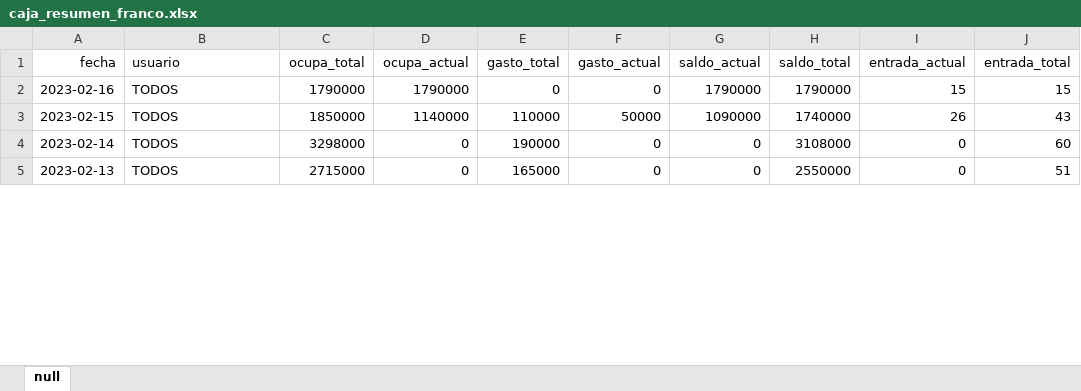
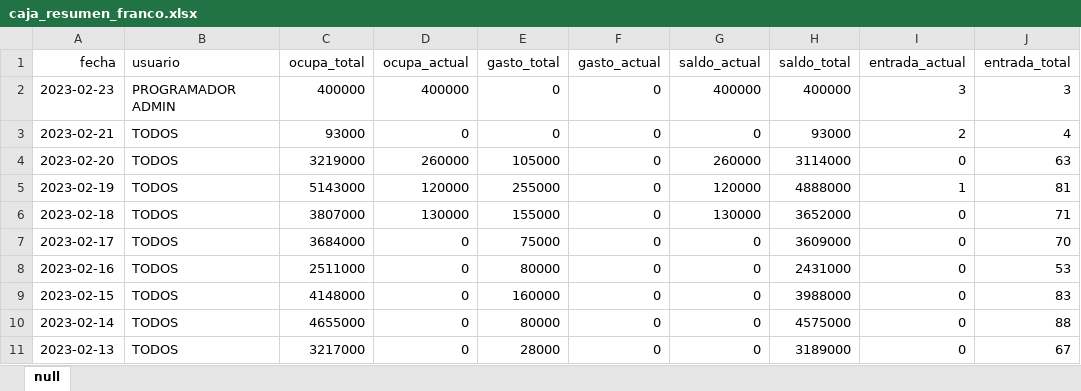
Before and after one commit to ProfDigno/SisDaoMotel, an Excel workbook: APPSHEET/EXCEL/caja_resumen_franco.xlsx, sheet null, drawn as a sheet; only a part is shown; values as stored, in another font and other column widths than the file's, no borders; charts and pictures not drawn; addresses are those after the commit; the diff covers the shown part only; the diff names each change by its address in the sheet, - before the commit and + after, or states it on an @@ line.

```diff
--- a/APPSHEET/EXCEL/caja_resumen_franco.xlsx (sheet null)
+++ b/APPSHEET/EXCEL/caja_resumen_franco.xlsx (sheet null)
+row 2: 2023-02-23 | PROGRAMADOR ADMIN | 400000 | 400000 | 0 | 0 | 400000 | 400000 | 3 | 3
+row 3: 2023-02-21 | TODOS | 93000 | 0 | 0 | 0 | 0 | 93000 | 2 | 4
+row 4: 2023-02-20 | TODOS | 3219000 | 260000 | 105000 | 0 | 260000 | 3114000 | 0 | 63
+row 5: 2023-02-19 | TODOS | 5143000 | 120000 | 255000 | 0 | 120000 | 4888000 | 1 | 81
+row 6: 2023-02-18 | TODOS | 3807000 | 130000 | 155000 | 0 | 130000 | 3652000 | 0 | 71
+row 7: 2023-02-17 | TODOS | 3684000 | 0 | 75000 | 0 | 0 | 3609000 | 0 | 70
-C8 (ocupa_total): 1790000
+C8 (ocupa_total): 2511000
-D8 (ocupa_actual): 1790000
+D8 (ocupa_actual): 0
-E8 (gasto_total): 0
+E8 (gasto_total): 80000
-G8 (saldo_actual): 1790000
+G8 (saldo_actual): 0
-H8 (saldo_total): 1790000
+H8 (saldo_total): 2431000
-I8 (entrada_actual): 15
+I8 (entrada_actual): 0
-J8 (entrada_total): 15
+J8 (entrada_total): 53
-C9 (ocupa_total): 1850000
+C9 (ocupa_total): 4148000
-D9 (ocupa_actual): 1140000
+D9 (ocupa_actual): 0
-E9 (gasto_total): 110000
+E9 (gasto_total): 160000
-F9 (gasto_actual): 50000
+F9 (gasto_actual): 0
-G9 (saldo_actual): 1090000
+G9 (saldo_actual): 0
-H9 (saldo_total): 1740000
+H9 (saldo_total): 3988000
-I9 (entrada_actual): 26
+I9 (entrada_actual): 0
-J9 (entrada_total): 43
+J9 (entrada_total): 83
-C10 (ocupa_total): 3298000
+C10 (ocupa_total): 4655000
-E10 (gasto_total): 190000
+E10 (gasto_total): 80000
-H10 (saldo_total): 3108000
+H10 (saldo_total): 4575000
-J10 (entrada_total): 60
+J10 (entrada_total): 88
-C11 (ocupa_total): 2715000
+C11 (ocupa_total): 3217000
-E11 (gasto_total): 165000
+E11 (gasto_total): 28000
-H11 (saldo_total): 2550000
+H11 (saldo_total): 3189000
-J11 (entrada_total): 51
+J11 (entrada_total): 67
```
Also changed, not shown: 16 removed rows and 108 edited cells elsewhere in this sheet, APPSHEET/EXCEL/caja_fec_usu_franco.xlsx, APPSHEET/EXCEL/estado_habitacion_franco.xlsx, 23 other files.
